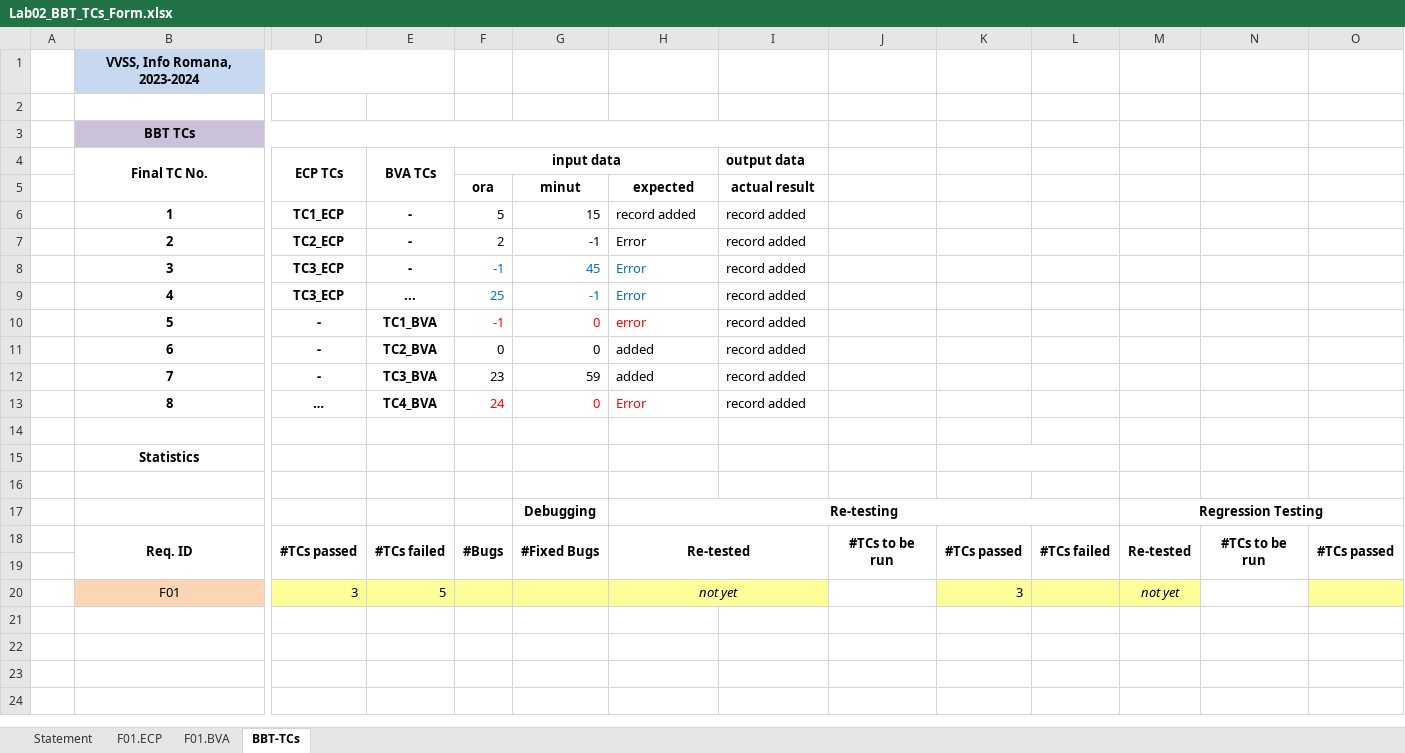
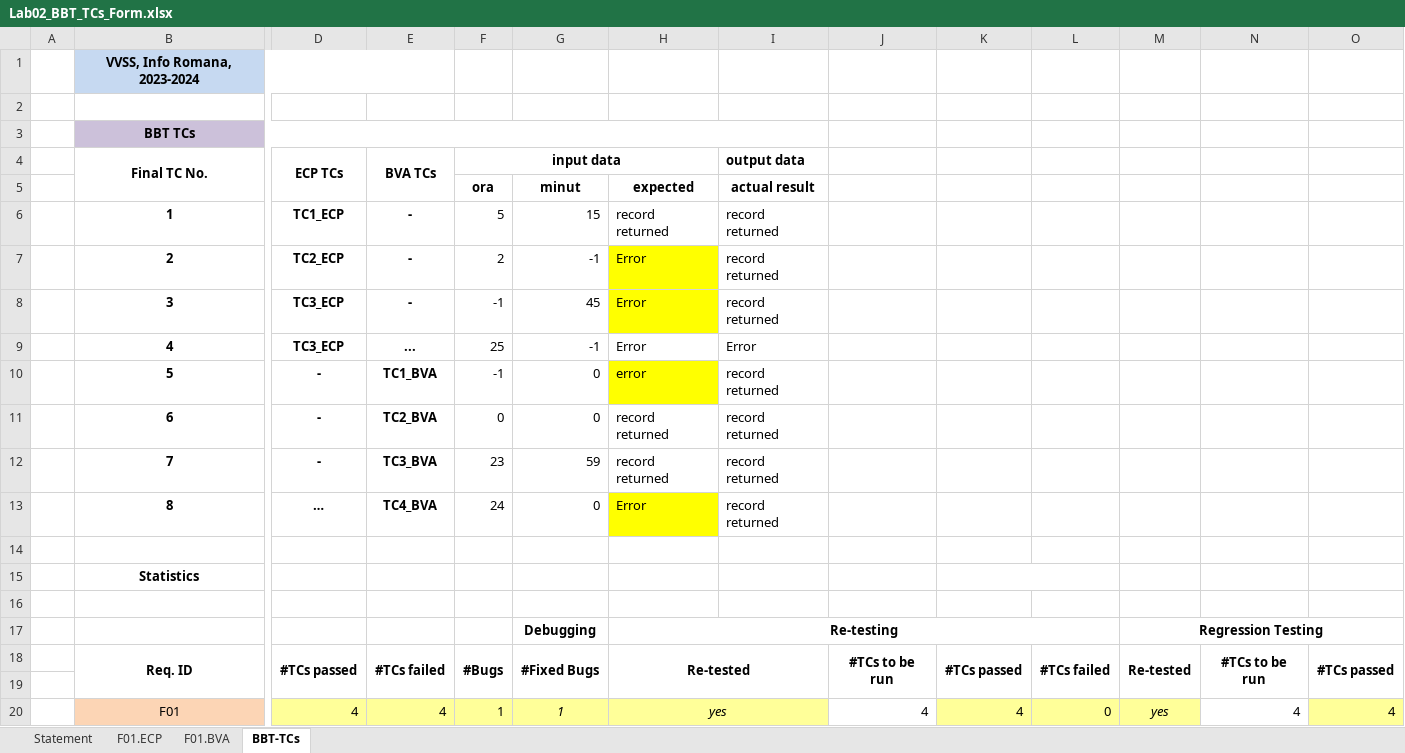
Before and after one commit to MartinFabianIonut/VVSS, an Excel workbook: 01_Tasks/Docs/Lab02/Lab02_BBT_TCs_Form.xlsx, sheet BBT-TCs, drawn as a sheet; only a part is shown, gaps mark what is left out; values as stored, in another font and other column widths than the file's, no borders; the diff covers the shown part only; the diff names each change by its address in the sheet, - before the commit and + after, or states it on an @@ line.

```diff
--- a/01_Tasks/Docs/Lab02/Lab02_BBT_TCs_Form.xlsx (sheet BBT-TCs)
+++ b/01_Tasks/Docs/Lab02/Lab02_BBT_TCs_Form.xlsx (sheet BBT-TCs)
-H6: record added
+H6: record returned
-I6:I8 (output data): record added
+I6:I8 (output data): record returned
-H7:H8 fill: none
+H7:H8 fill: #FFFF00
-F8:H9 text colour: #0070C0
+F8:H9 text colour: black
-I9 (output data): record added
+I9 (output data): Error
-F10:H10 text colour: #FF0000
+F10:H10 text colour: black
-H10 fill: none
+H10 fill: #FFFF00
-I10:I13 (output data): record added
+I10:I13 (output data): record returned
-H11:H12: added
+H11:H12: record returned
-F13:H13 text colour: #FF0000
+F13:H13 text colour: black
-H13 fill: none
+H13 fill: #FFFF00
-D20 (ECP TCs): 3
+D20 (ECP TCs): 4
-E20 (BVA TCs): 5
+E20 (BVA TCs): 4
-F20 (input data): (empty)
+F20 (input data): 1
-G20: (empty)
+G20: 1
-H20: not yet
+H20: yes
-J20: (empty)
+J20: 4
-K20: 3
+K20: 4
-L20: (empty)
+L20: 0
-M20: not yet
+M20: yes
-N20: (empty)
+N20: 4
-O20: (empty)
+O20: 4
```
Also changed, not shown: 1 edited cell elsewhere in this sheet, sheet F01.ECP, sheet F01.BVA, sheet Statement, 9 other files.
